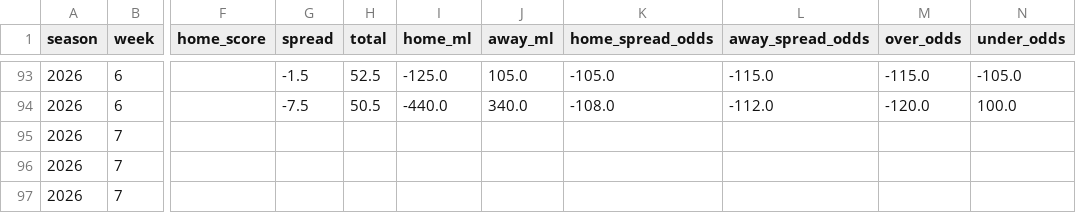
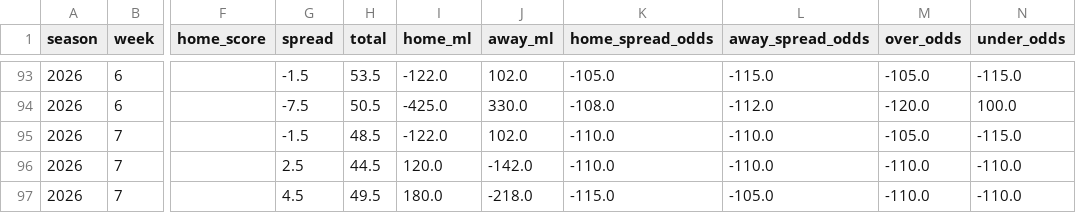
Before and after one commit to TuckersTruckers/nfl-model, a CSV file: nfl_output/games.csv, drawn as a sheet; only a part is shown, gaps mark what is left out; the diff covers the shown part only; the diff names each change by its address in the sheet, - before the commit and + after, or states it on an @@ line.

```diff
--- a/nfl_output/games.csv
+++ b/nfl_output/games.csv
-H93 (total): 52.5
+H93 (total): 53.5
-I93 (home_ml): -125.0
+I93 (home_ml): -122.0
-J93 (away_ml): 105.0
+J93 (away_ml): 102.0
-M93 (over_odds): -115.0
+M93 (over_odds): -105.0
-N93 (under_odds): -105.0
+N93 (under_odds): -115.0
-I94 (home_ml): -440.0
+I94 (home_ml): -425.0
-J94 (away_ml): 340.0
+J94 (away_ml): 330.0
-G95 (spread): (empty)
+G95 (spread): -1.5
-H95 (total): (empty)
+H95 (total): 48.5
-I95 (home_ml): (empty)
+I95 (home_ml): -122.0
-J95 (away_ml): (empty)
+J95 (away_ml): 102.0
-K95:K96 (home_spread_odds): (empty)
+K95:K96 (home_spread_odds): -110.0
-L95:L96 (away_spread_odds): (empty)
+L95:L96 (away_spread_odds): -110.0
-M95 (over_odds): (empty)
+M95 (over_odds): -105.0
-N95 (under_odds): (empty)
+N95 (under_odds): -115.0
-G96 (spread): (empty)
+G96 (spread): 2.5
-H96 (total): (empty)
+H96 (total): 44.5
-I96 (home_ml): (empty)
+I96 (home_ml): 120.0
-J96 (away_ml): (empty)
+J96 (away_ml): -142.0
-M96:M97 (over_odds): (empty)
+M96:M97 (over_odds): -110.0
-N96:N97 (under_odds): (empty)
+N96:N97 (under_odds): -110.0
-G97 (spread): (empty)
+G97 (spread): 4.5
-H97 (total): (empty)
+H97 (total): 49.5
-I97 (home_ml): (empty)
+I97 (home_ml): 180.0
-J97 (away_ml): (empty)
+J97 (away_ml): -218.0
-K97 (home_spread_odds): (empty)
+K97 (home_spread_odds): -115.0
-L97 (away_spread_odds): (empty)
+L97 (away_spread_odds): -105.0
```
Also changed, not shown: 148 edited cells elsewhere in this file, nfl_output/players.csv.
